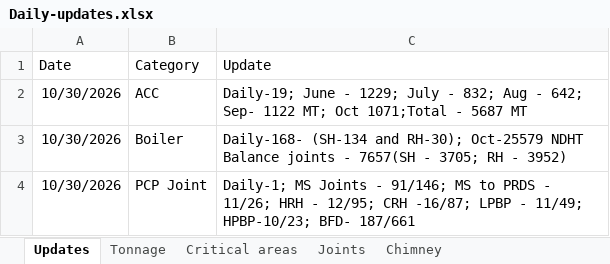
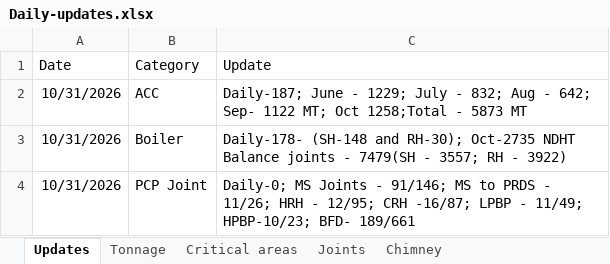
Before and after one commit to kaimal-abu/Project-Dashboard, an Excel workbook: Daily-updates.xlsx, sheet Updates, drawn as a sheet; values as stored, in another font and other column widths than the file's, no borders; the diff names each change by its address in the sheet, - before the commit and + after, or states it on an @@ line.

```diff
--- a/Daily-updates.xlsx (sheet Updates)
+++ b/Daily-updates.xlsx (sheet Updates)
-A2:A4 (Date): 10/30/2026
+A2:A4 (Date): 10/31/2026
-C2 (Update): Daily-19; June - 1229; July - 832; Aug - 642; Sep- 1122 MT; Oct 1071;Total - 5687 MT
+C2 (Update): Daily-187; June - 1229; July - 832; Aug - 642; Sep- 1122 MT; Oct 1258;Total - 5873 MT
-C3 (Update): Daily-168- (SH-134 and RH-30); Oct-25579 NDHT Balance joints - 7657(SH - 3705; RH - 3952)
+C3 (Update): Daily-178- (SH-148 and RH-30); Oct-2735 NDHT Balance joints - 7479(SH - 3557; RH - 3922)
-C4 (Update): Daily-1; MS Joints - 91/146; MS to PRDS - 11/26; HRH - 12/95; CRH -16/87; LPBP - 11/49; HPBP-10/23; BFD- 187/661
+C4 (Update): Daily-0; MS Joints - 91/146; MS to PRDS - 11/26; HRH - 12/95; CRH -16/87; LPBP - 11/49; HPBP-10/23; BFD- 189/661
```
Also changed, not shown: sheet Joints, sheet Critical areas.
